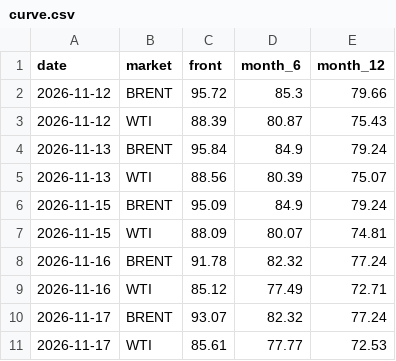
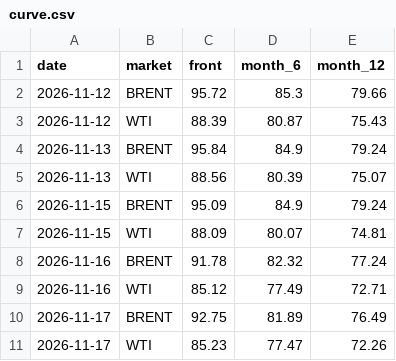
Before and after one commit to lukehamiltn/oil-tracker, a CSV file: news_data/curve.csv, drawn as a sheet.

```diff
--- a/news_data/curve.csv
+++ b/news_data/curve.csv
@@ -9,3 +9,3 @@ date,market,front,month_6,month_12
 2026-11-16,WTI,85.12,77.49,72.71
-2026-11-17,BRENT,93.07,82.32,77.24
-2026-11-17,WTI,85.61,77.77,72.53
+2026-11-17,BRENT,92.75,81.89,76.49
+2026-11-17,WTI,85.23,77.47,72.26
```
Also changed, not shown: news_data/feeds/2026-11.csv, news_data/mc_stories.csv, 3 other files.
